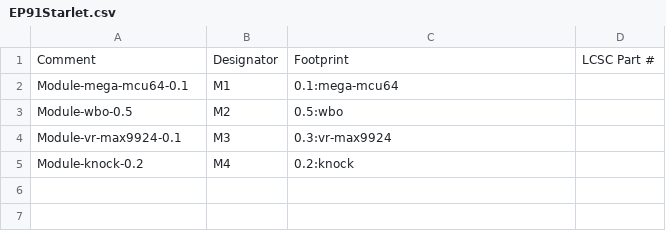
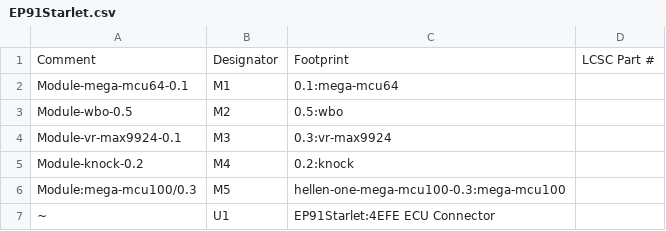
Before and after one commit to 09qwerty/hellen-EP91-Starlet, a CSV file: gerber/EP91Starlet.csv, drawn as a sheet; the diff names each change by its address in the sheet, - before the commit and + after, or states it on an @@ line.

```diff
--- a/gerber/EP91Starlet.csv
+++ b/gerber/EP91Starlet.csv
+row 6: Module:mega-mcu100/0.3 | M5 | hellen-one-mega-mcu100-0.3:mega-mcu100
+row 7: ~ | U1 | EP91Starlet:4EFE ECU Connector
```
Also changed, not shown: gerber/EP91Starlet-all-pos.csv, 16 other files.
